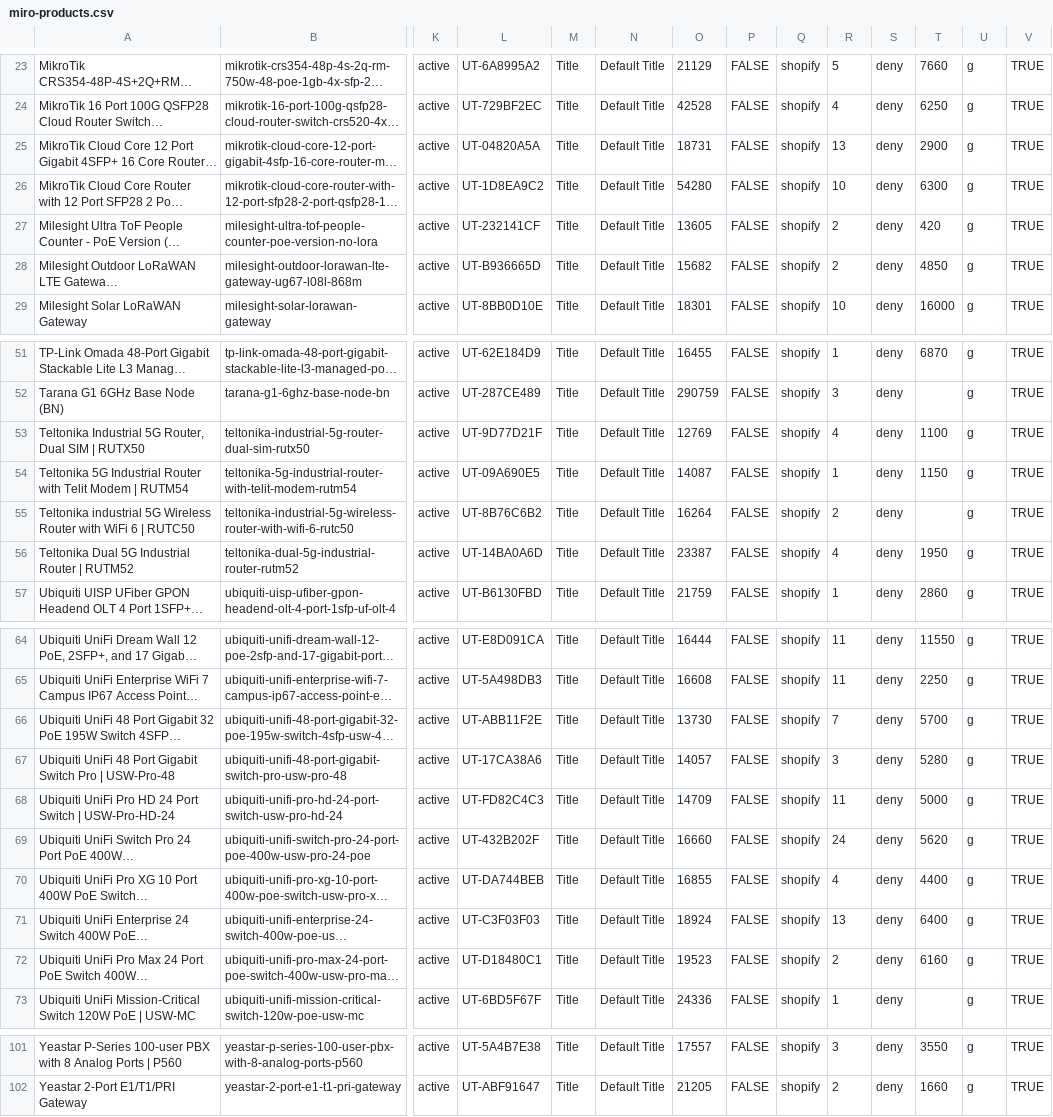
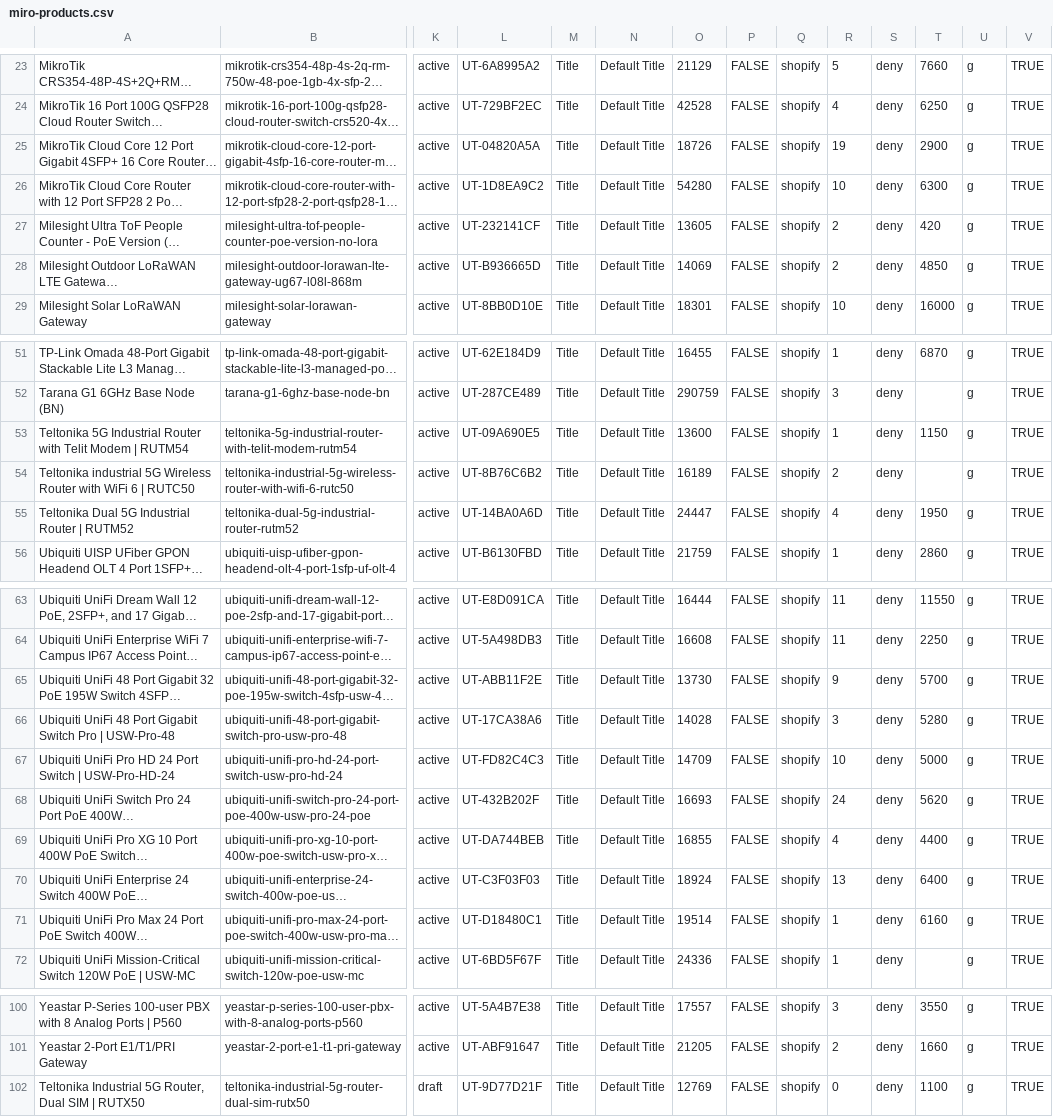
Before and after one commit to ryallonline/ubratech-finder, a CSV file: miro-products.csv, drawn as a sheet; only a part is shown, gaps mark what is left out; long unchanged cells end in …; removed rows and columns are numbered as before the commit, all else as after; rows hold the shown columns only; the diff covers the shown part only; the diff names each change by its address in the sheet, - before the commit and + after, or states it on an @@ line.

Commit message:
miro pages + products + catalogue refresh 2026-11-11T16:01:19Z

```diff
--- a/miro-products.csv
+++ b/miro-products.csv
-O25: 18731
+O25: 18726
-R25: 13
+R25: 19
-O28: 15682
+O28: 14069
-row 53: Teltonika Industrial 5G Router, Dual SIM | RUTX50 | teltonika-industrial-5g-router-dual-sim-rutx50 | active | UT-9D77D21F | Title | Default Title | 12769 | FALSE | shopify | 4 | deny | 1100 | g | TRUE
-O53: 14087
+O53: 13600
-O54: 16264
+O54: 16189
-O55: 23387
+O55: 24447
-R65: 7
+R65: 9
-O66: 14057
+O66: 14028
-R67: 11
+R67: 10
-O68: 16660
+O68: 16693
-O71: 19523
+O71: 19514
-R71: 2
+R71: 1
+row 102: Teltonika Industrial 5G Router, Dual SIM | RUTX50 | teltonika-industrial-5g-router-dual-sim-rutx50 | draft | UT-9D77D21F | Title | Default Title | 12769 | FALSE | shopify | 0 | deny | 1100 | g | TRUE
```
Also changed, not shown: 2 edited cells elsewhere in this file, 2 other files.
